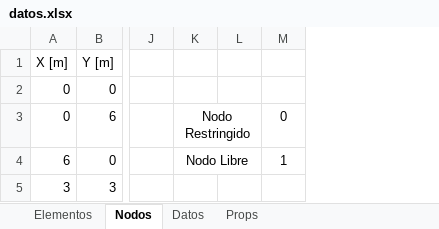
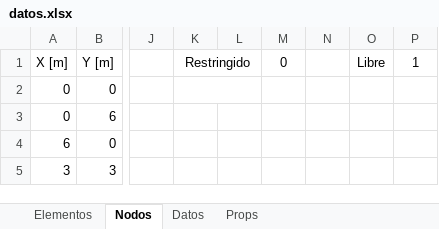
Before and after one commit to Jean70402/CalculadoraCerchasExcel, an Excel workbook: datos/3d/datos.xlsx, sheet Nodos, drawn as a sheet; only a part is shown, gaps mark what is left out; values as stored, in another font and other column widths than the file's, no borders; removed rows and columns are numbered as before the commit, all else as after; the diff names each change by its address in the sheet, - before the commit and + after, or states it on an @@ line.

```diff
--- a/datos/3d/datos.xlsx (sheet Nodos)
+++ b/datos/3d/datos.xlsx (sheet Nodos)
-column K, rows 3-4: Nodo Restringido | Nodo Libre
+column K (Restringido), empty
+column N, empty
+column O (Libre), empty
+column P (1), empty
-M1: (empty)
+M1: 0
-M3 (0): 0
+M3 (0): (empty)
-M4 (0): 1
+M4 (0): (empty)
```
Also changed, not shown: sheet Props, sheet Datos, datos/datos.xlsx, 2 other files.
